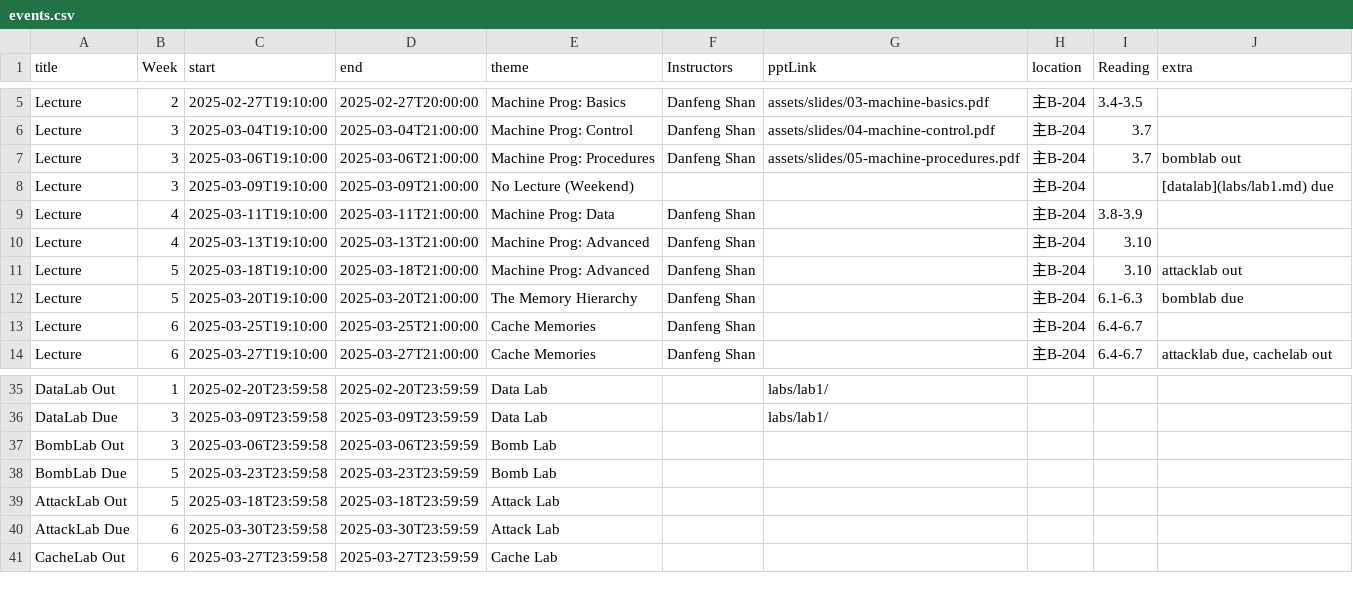
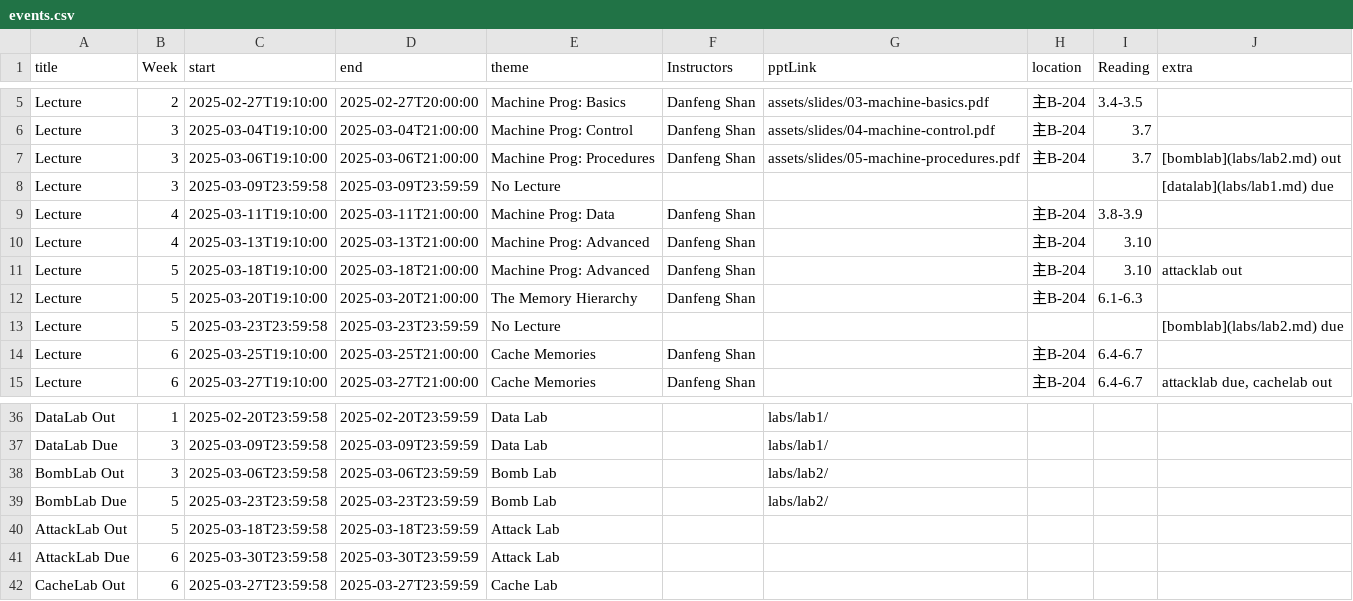
Before and after one commit to Luan-233/xjtu-ics.github.io, a CSV file: docs/static/data/events.csv, drawn as a sheet; only a part is shown, gaps mark what is left out.

Commit message:
💣 Update bomblab

```diff
--- a/docs/static/data/events.csv
+++ b/docs/static/data/events.csv
@@ -6,4 +6,4 @@ Lecture,2,2025-02-27T19:10:00,2025-02-27T20:00:00,Machine Prog: Basics,Danfeng S
 Lecture,3,2025-03-04T19:10:00,2025-03-04T21:00:00,Machine Prog: Control,Danfeng Shan,assets/slides/04-machine-control.pdf,主B-204,3.7,
-Lecture,3,2025-03-06T19:10:00,2025-03-06T21:00:00,Machine Prog: Procedures,Danfeng Shan,assets/slides/05-machine-procedures.pdf,主B-204,3.7,"bomblab out"
-Lecture,3,2025-03-09T19:10:00,2025-03-09T21:00:00,No Lecture (Weekend),,,主B-204,,"[datalab](labs/lab1.md) due"
+Lecture,3,2025-03-06T19:10:00,2025-03-06T21:00:00,Machine Prog: Procedures,Danfeng Shan,assets/slides/05-machine-procedures.pdf,主B-204,3.7,[bomblab](labs/lab2.md) out
+Lecture,3,2025-03-09T23:59:58,2025-03-09T23:59:59,No Lecture,,,,,[datalab](labs/lab1.md) due
 Lecture,4,2025-03-11T19:10:00,2025-03-11T21:00:00,Machine Prog: Data,Danfeng Shan,,主B-204,3.8-3.9,
@@ -11,3 +11,4 @@ Lecture,4,2025-03-13T19:10:00,2025-03-13T21:00:00,Machine Prog: Advanced,Danfeng
 Lecture,5,2025-03-18T19:10:00,2025-03-18T21:00:00,Machine Prog: Advanced,Danfeng Shan,,主B-204,3.10,attacklab out
-Lecture,5,2025-03-20T19:10:00,2025-03-20T21:00:00,The Memory Hierarchy,Danfeng Shan,,主B-204,6.1-6.3,bomblab due
+Lecture,5,2025-03-20T19:10:00,2025-03-20T21:00:00,The Memory Hierarchy,Danfeng Shan,,主B-204,6.1-6.3,
+Lecture,5,2025-03-23T23:59:58,2025-03-23T23:59:59,No Lecture,,,,,[bomblab](labs/lab2.md) due
 Lecture,6,2025-03-25T19:10:00,2025-03-25T21:00:00,Cache Memories,Danfeng Shan,,主B-204,6.4-6.7,
@@ -36,4 +37,4 @@ DataLab Out,1,2025-02-20T23:59:58,2025-02-20T23:59:59,Data Lab,,labs/lab1/,,,
 DataLab Due,3,2025-03-09T23:59:58,2025-03-09T23:59:59,Data Lab,,labs/lab1/,,,
-BombLab Out,3,2025-03-06T23:59:58,2025-03-06T23:59:59,Bomb Lab,,,,,
-BombLab Due,5,2025-03-23T23:59:58,2025-03-23T23:59:59,Bomb Lab,,,,,
+BombLab Out,3,2025-03-06T23:59:58,2025-03-06T23:59:59,Bomb Lab,,labs/lab2/,,,
+BombLab Due,5,2025-03-23T23:59:58,2025-03-23T23:59:59,Bomb Lab,,labs/lab2/,,,
 AttackLab Out,5,2025-03-18T23:59:58,2025-03-18T23:59:59,Attack Lab,,,,,
```
Also changed, not shown: 1 other file.
